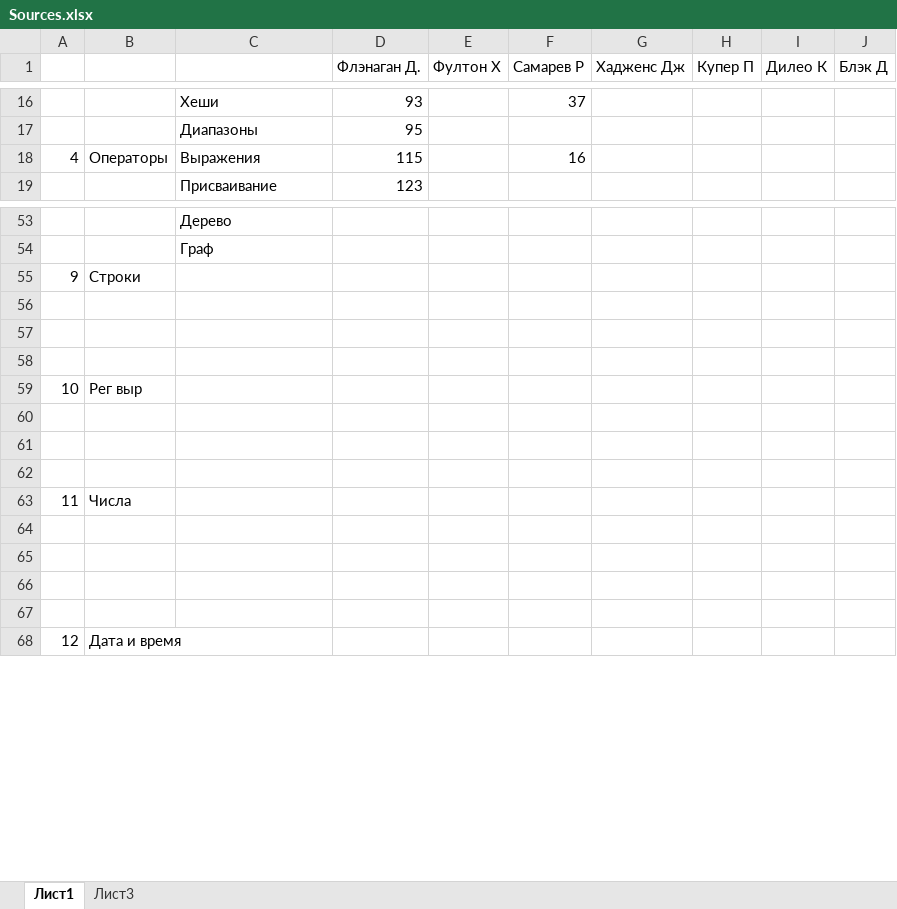
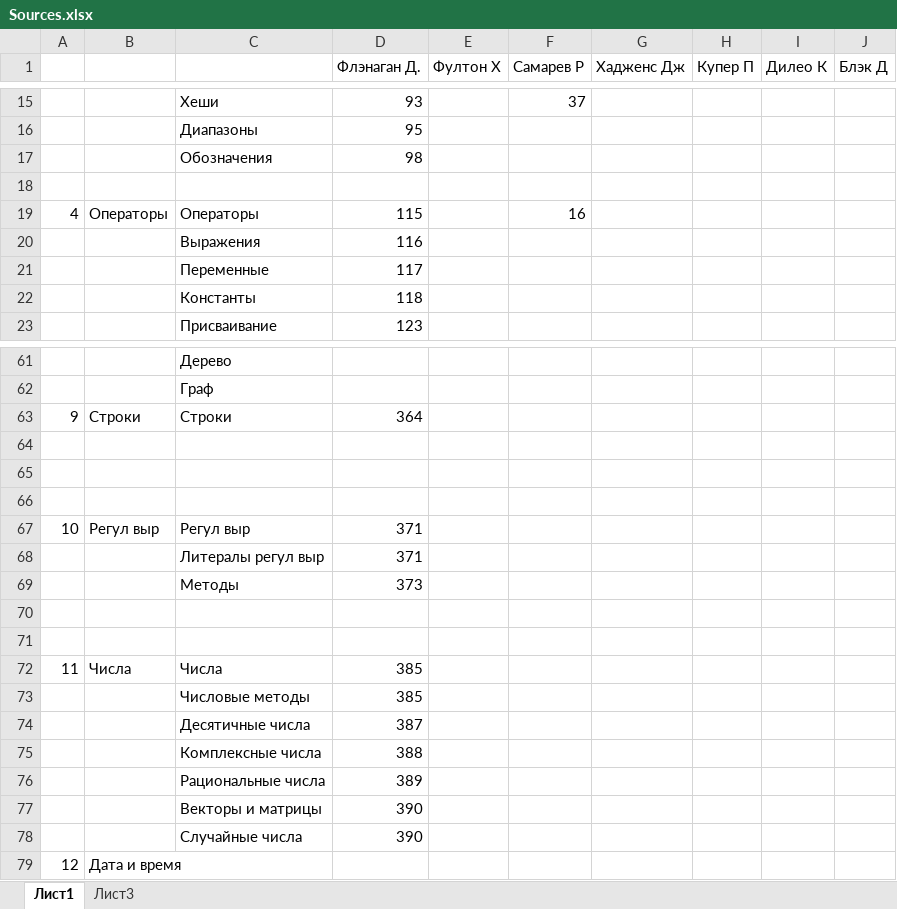
Before and after one commit to diman-the-red-devil/Ruby, an Excel workbook: План/Sources.xlsx, sheet Лист1, drawn as a sheet; only a part is shown, gaps mark what is left out; values as stored, in another font and other column widths than the file's, no cell formats; removed rows and columns are numbered as before the commit, all else as after; the diff covers the shown part only; the diff names each change by its address in the sheet, - before the commit and + after, or states it on an @@ line.

```diff
--- a/План/Sources.xlsx (sheet Лист1)
+++ b/План/Sources.xlsx (sheet Лист1)
+row 17:  |  | Обозначения | 98
+row 18: (empty)
-C19: Выражения
+C19: Операторы
+row 20:  |  | Выражения | 116
+row 21:  |  | Переменные | 117
+row 22:  |  | Константы | 118
-C63: (empty)
+C63: Строки
-D63 (Флэнаган Д.): (empty)
+D63 (Флэнаган Д.): 364
-row 59: 10 | Рег выр
+row 67: 10 | Регул выр | Регул выр | 371
+row 68:  |  | Литералы регул выр | 371
+row 69:  |  | Методы | 373
-row 62: (empty)
-C72: (empty)
+C72: Числа
-D72 (Флэнаган Д.): (empty)
+D72 (Флэнаган Д.): 385
-row 73: (empty)
+row 73:  |  | Числовые методы | 385
-row 74: (empty)
+row 74:  |  | Десятичные числа | 387
-row 75: (empty)
+row 75:  |  | Комплексные числа | 388
-row 76: (empty)
+row 76:  |  | Рациональные числа | 389
+row 77:  |  | Векторы и матрицы | 390
+row 78:  |  | Случайные числа | 390
```
Also changed, not shown: 14 added rows, 11 removed rows, 2 moved rows and 12 edited cells elsewhere in this sheet, cell formats, 1 other file.
